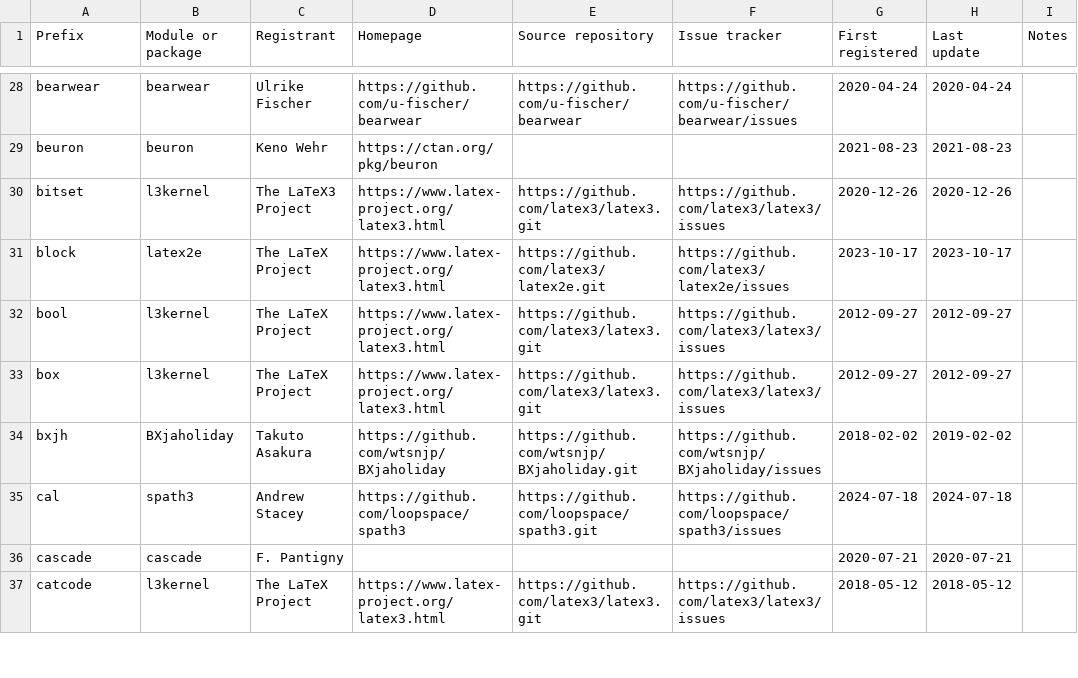
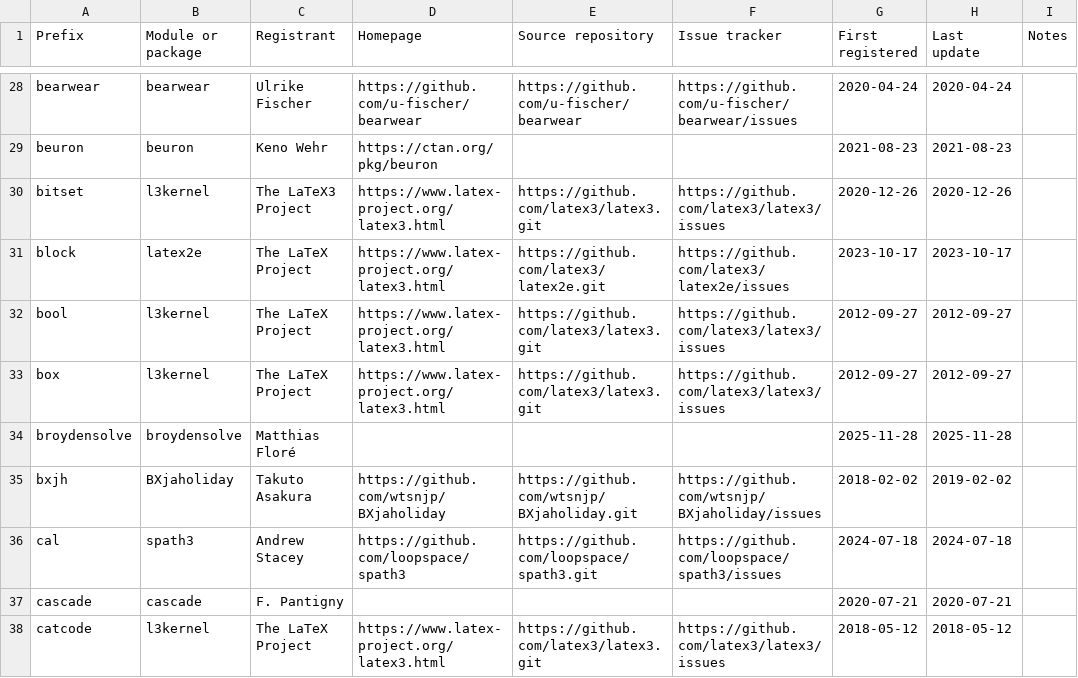
Before and after one commit to latex3/latex3, a CSV file: l3kernel/doc/l3prefixes.csv, drawn as a sheet; only a part is shown, gaps mark what is left out.

Commit message:
Register prefix broydensolve

```diff
--- a/l3kernel/doc/l3prefixes.csv
+++ b/l3kernel/doc/l3prefixes.csv
@@ -33,2 +33,3 @@ bool,l3kernel,The LaTeX Project,https://www.latex-project.org/latex3.html,https:
 box,l3kernel,The LaTeX Project,https://www.latex-project.org/latex3.html,https://github.com/latex3/latex3.git,https://github.com/latex3/latex3/issues,2012-09-27,2012-09-27,
+broydensolve,broydensolve,Matthias Floré,,,,2025-11-28,2025-11-28,
 bxjh,BXjaholiday,Takuto Asakura,https://github.com/wtsnjp/BXjaholiday,https://github.com/wtsnjp/BXjaholiday.git,https://github.com/wtsnjp/BXjaholiday/issues,2018-02-02,2019-02-02,
```
